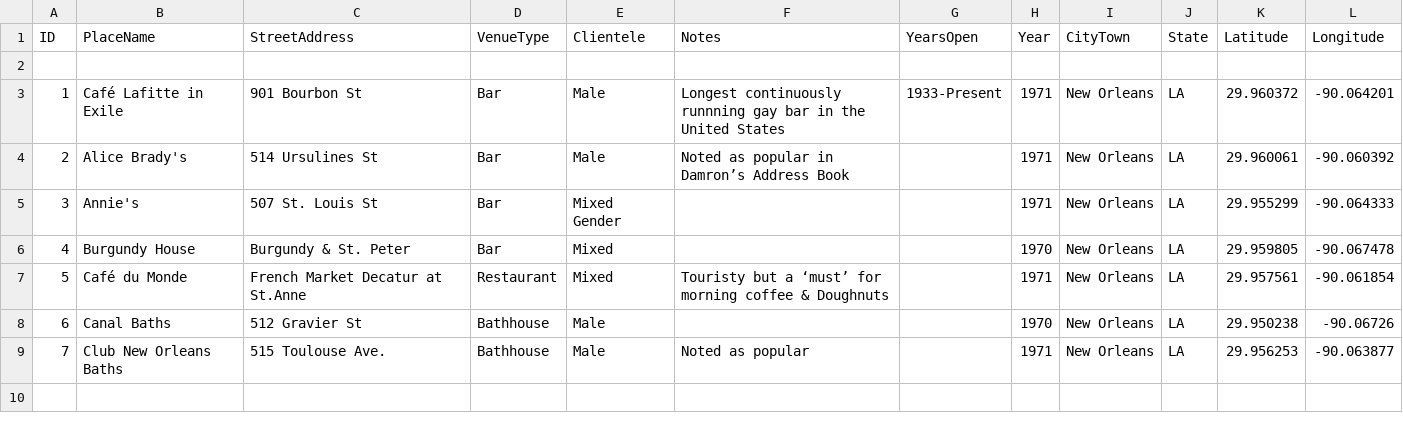
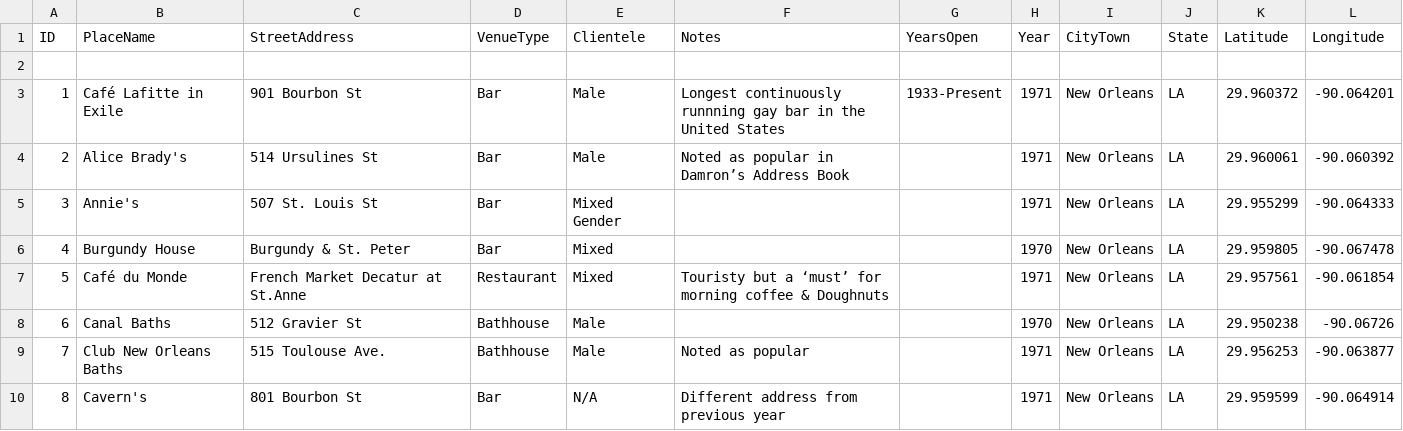
Before and after one commit to lk-345/Queer-Worldmaking, a CSV file: GeocodedDataset/Dataset_1971.csv, drawn as a sheet; the diff names each change by its address in the sheet, - before the commit and + after, or states it on an @@ line.

Commit message:
Update Dataset_1971.csv

```diff
--- a/GeocodedDataset/Dataset_1971.csv
+++ b/GeocodedDataset/Dataset_1971.csv
+row 10: 8 | Cavern's | 801 Bourbon St | Bar | N/A | Different address from previous year |  | 1971 | New Orleans | LA | 29.959599 | -90.064914
```
